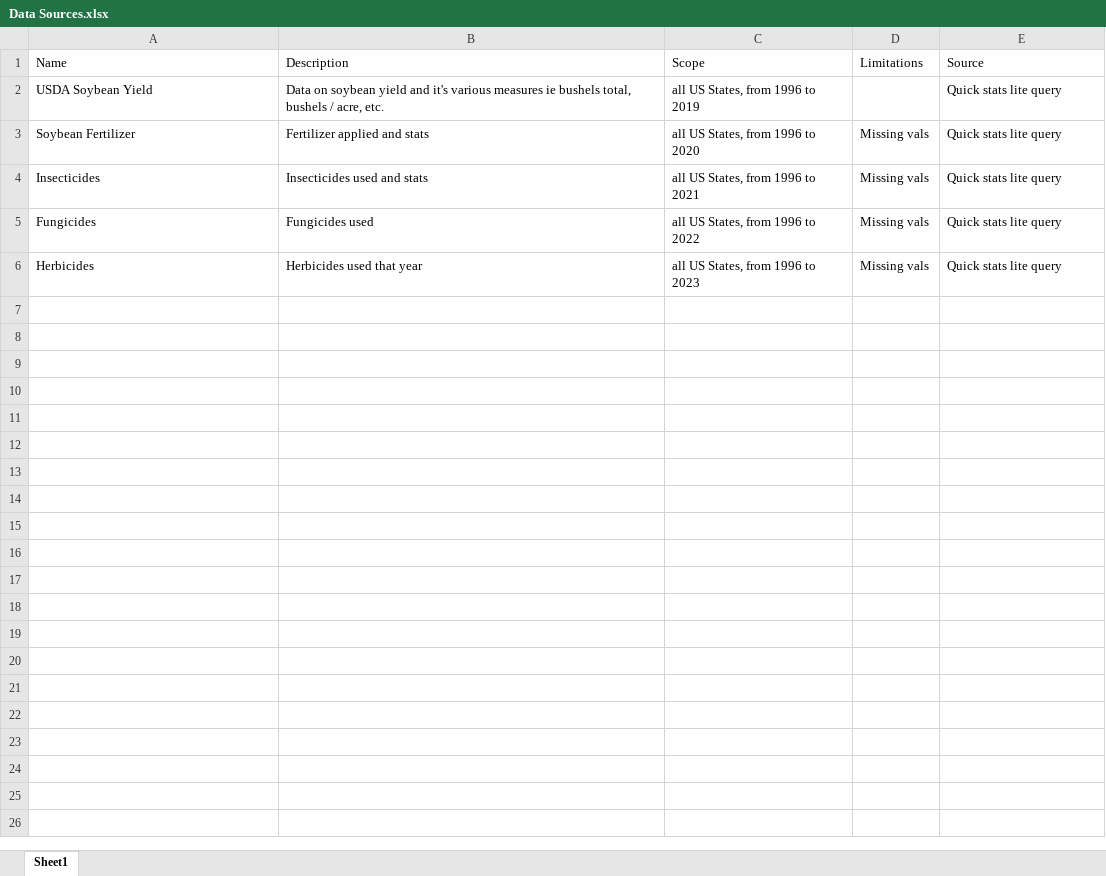
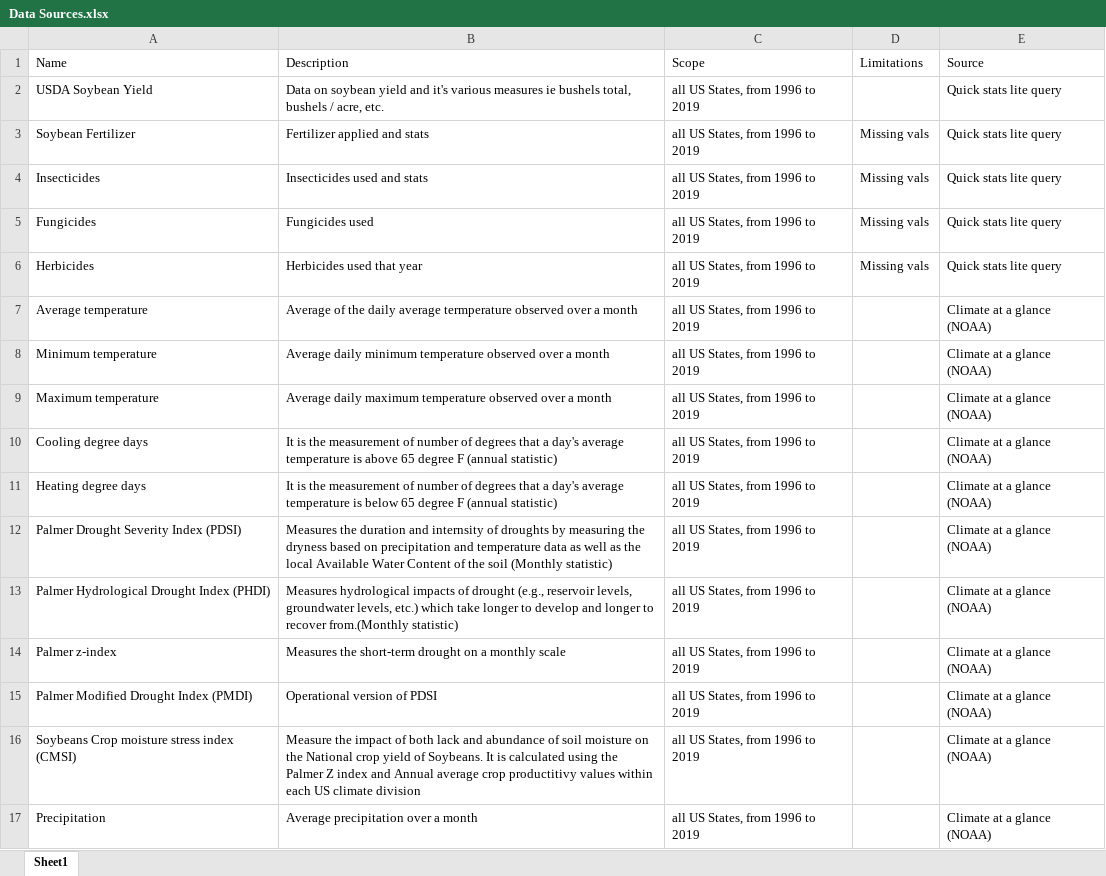
Before and after one commit to nkasmanoff/Soybean-Forecasting, an Excel workbook: NOAH/doc/Data Sources.xlsx, sheet Sheet1, drawn as a sheet; values as stored, in another font and other column widths than the file's, no borders; the diff names each change by its address in the sheet, - before the commit and + after, or states it on an @@ line.

Commit message:
Add files via upload

```diff
--- a/NOAH/doc/Data Sources.xlsx (sheet Sheet1)
+++ b/NOAH/doc/Data Sources.xlsx (sheet Sheet1)
-C3 (Scope): all US States, from 1996 to 2020
+C3 (Scope): all US States, from 1996 to 2019
-C4 (Scope): all US States, from 1996 to 2021
+C4 (Scope): all US States, from 1996 to 2019
-C5 (Scope): all US States, from 1996 to 2022
+C5 (Scope): all US States, from 1996 to 2019
-C6 (Scope): all US States, from 1996 to 2023
+C6 (Scope): all US States, from 1996 to 2019
+row 7: Average temperature | Average of the daily average termperature observed over a month | all US States, from 1996 to 2019 |  | Climate at a glance (NOAA)
+row 8: Minimum temperature | Average daily minimum temperature observed over a month | all US States, from 1996 to 2019 |  | Climate at a glance (NOAA)
+row 9: Maximum temperature | Average daily maximum temperature observed over a month | all US States, from 1996 to 2019 |  | Climate at a glance (NOAA)
+row 10: Cooling degree days | It is the measurement of number of degrees that a day's average temperature is above 65 degree F (annual statistic) | all US States, from 1996 to 2019 |  | Climate at a glance (NOAA)
+row 11: Heating degree days | It is the measurement of number of degrees that a day's average temperature is below 65 degree F (annual statistic) | all US States, from 1996 to 2019 |  | Climate at a glance (NOAA)
+row 12: Palmer Drought Severity Index (PDSI) | Measures the duration and internsity of droughts by measuring the dryness based on precipitation and temperature data as well as the local Available Water Content of the soil (Monthly statistic) | all US States, from 1996 to 2019 |  | Climate at a glance (NOAA)
+row 13: Palmer Hydrological Drought Index (PHDI) | Measures hydrological impacts of drought (e.g., reservoir levels, groundwater levels, etc.) which take longer to develop and longer to recover from.(Monthly statistic) | all US States, from 1996 to 2019 |  | Climate at a glance (NOAA)
+row 14: Palmer z-index | Measures the short-term drought on a monthly scale | all US States, from 1996 to 2019 |  | Climate at a glance (NOAA)
+row 15: Palmer Modified Drought Index (PMDI) | Operational version of PDSI | all US States, from 1996 to 2019 |  | Climate at a glance (NOAA)
+row 16: Soybeans Crop moisture stress index (CMSI) | Measure the impact of both lack and abundance of soil moisture on the National crop yield of Soybeans. It is calculated using the Palmer Z index and Annual average crop productitivy values within each US climate division | all US States, from 1996 to 2019 |  | Climate at a glance (NOAA)
+row 17: Precipitation | Average precipitation over a month | all US States, from 1996 to 2019 |  | Climate at a glance (NOAA)
```
